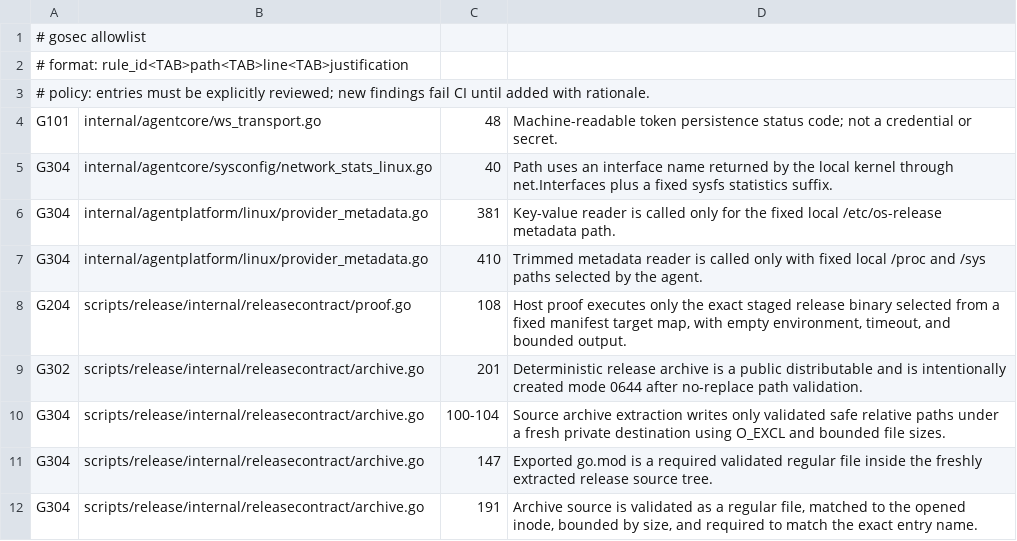
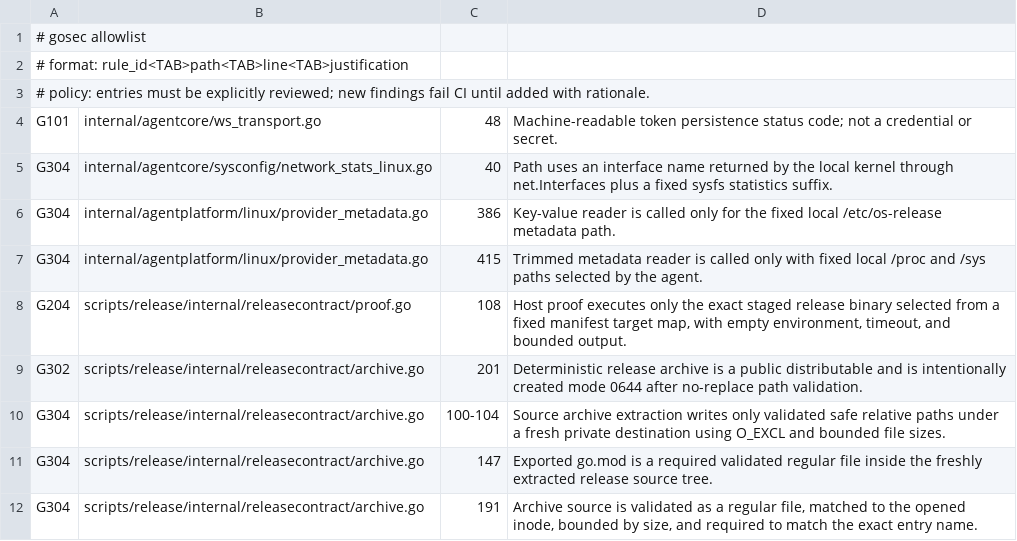
Before and after one commit to labtether/labtether-agent, a TSV file: security/gosec_allowlist.tsv, drawn as a sheet; only a part is shown.

```diff
--- a/security/gosec_allowlist.tsv
+++ b/security/gosec_allowlist.tsv
@@ -5,4 +5,4 @@ G101	internal/agentcore/ws_transport.go	48	Machine-readable token persistence st
 G304	internal/agentcore/sysconfig/network_stats_linux.go	40	Path uses an interface name returned by the local kernel through net.Interfaces plus a fixed sysfs statistics suffix.
-G304	internal/agentplatform/linux/provider_metadata.go	381	Key-value reader is called only for the fixed local /etc/os-release metadata path.
-G304	internal/agentplatform/linux/provider_metadata.go	410	Trimmed metadata reader is called only with fixed local /proc and /sys paths selected by the agent.
+G304	internal/agentplatform/linux/provider_metadata.go	386	Key-value reader is called only for the fixed local /etc/os-release metadata path.
+G304	internal/agentplatform/linux/provider_metadata.go	415	Trimmed metadata reader is called only with fixed local /proc and /sys paths selected by the agent.
 G204	scripts/release/internal/releasecontract/proof.go	108	Host proof executes only the exact staged release binary selected from a fixed manifest target map, with empty environment, timeout, and bounded output.
```
